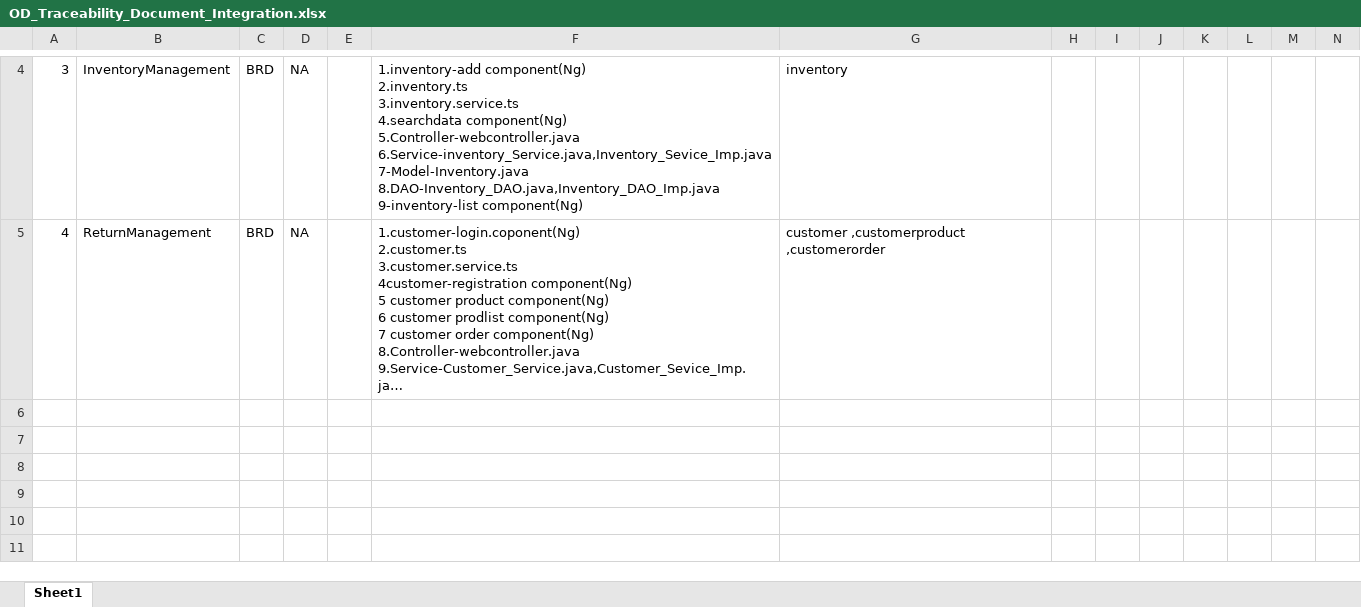
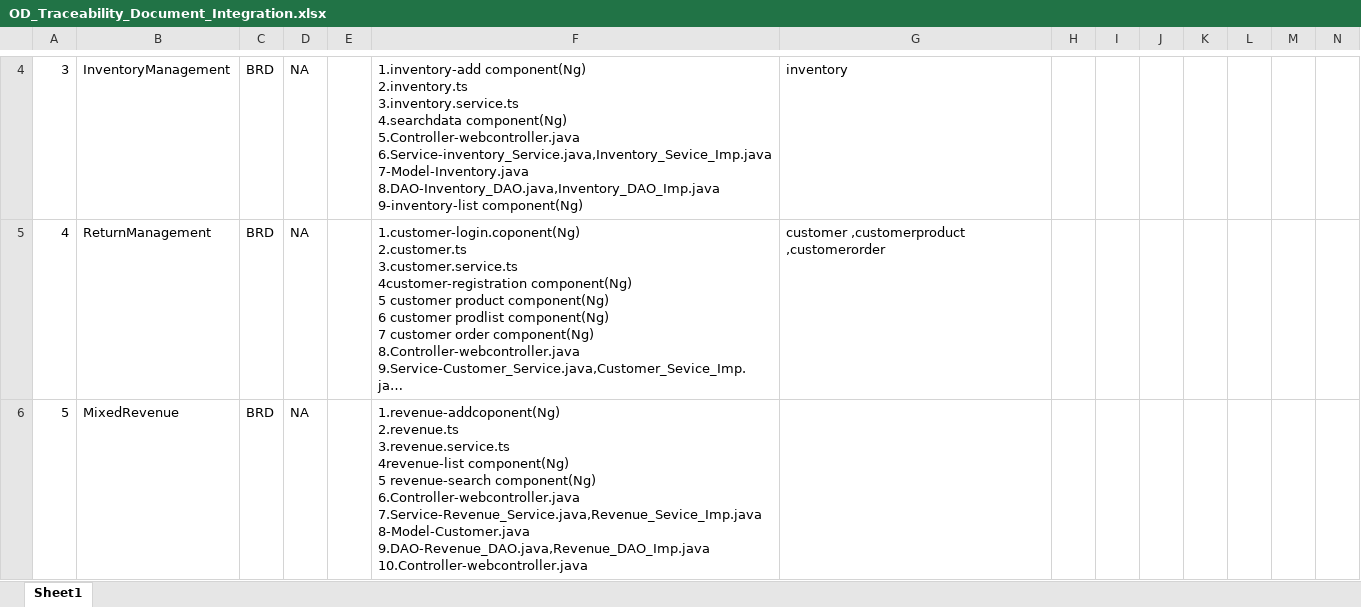
Before and after one commit to amit7777777/iPRIMED_FB_Proect_Doc, an Excel workbook: OD_Traceability_Document_Integration.xlsx, sheet Sheet1, drawn as a sheet; only a part is shown, gaps mark what is left out; long unchanged cells end in …; values as stored, in another font and other column widths than the file's, no borders; ↵ is a line break in a cell; the diff names each change by its address in the sheet, - before the commit and + after, or states it on an @@ line.

```diff
--- a/OD_Traceability_Document_Integration.xlsx (sheet Sheet1)
+++ b/OD_Traceability_Document_Integration.xlsx (sheet Sheet1)
+row 6: 5 | MixedRevenue | BRD | NA |  | 1.revenue-addcoponent(Ng) ↵ 2.revenue.ts ↵ 3.revenue.service.ts ↵ 4revenue-list component(Ng) ↵ 5 revenue-search component(Ng) ↵ 6.Controller-webcontroller.java ↵ 7.Service-Revenue_Service.java,Revenue_Sevice_Imp.java ↵ 8-Model-Customer.java ↵ 9.DAO-Revenue_DAO.java,Revenue_DAO_Imp.java ↵ 10.Controller-webcontroller.java
```
Also changed, not shown: 1 other file.
